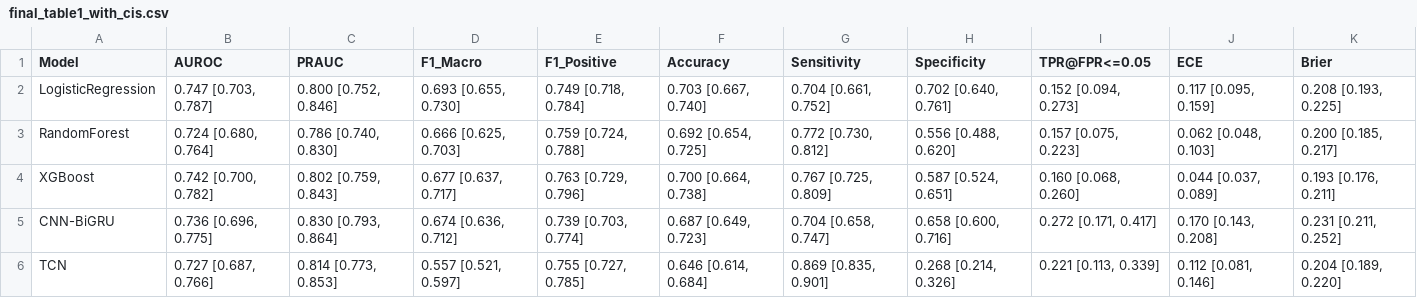
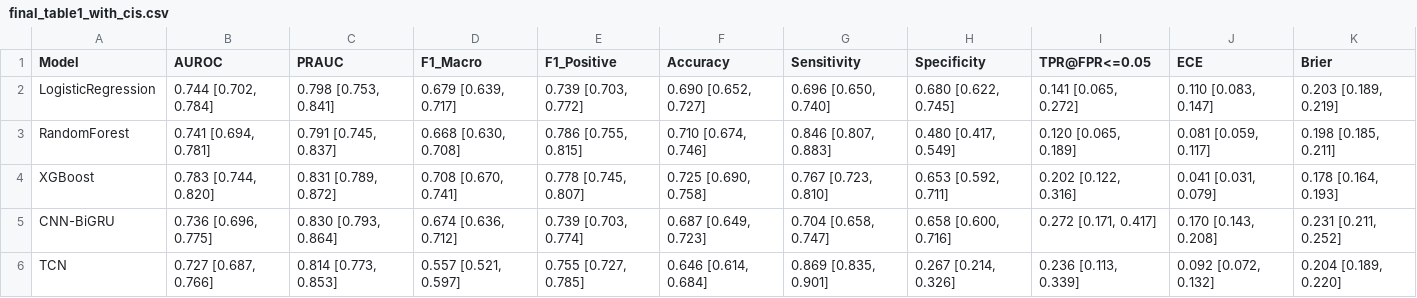
Before and after one commit to paaaraaaz/icare-trustworthy-ai, a CSV file: icare_project/tables/final_table1_with_cis.csv, drawn as a sheet.

```diff
--- a/icare_project/tables/final_table1_with_cis.csv
+++ b/icare_project/tables/final_table1_with_cis.csv
@@ -1,6 +1,6 @@
 Model,AUROC,PRAUC,F1_Macro,F1_Positive,Accuracy,Sensitivity,Specificity,TPR@FPR<=0.05,ECE,Brier
-LogisticRegression,"0.747 [0.703, 0.787]","0.800 [0.752, 0.846]","0.693 [0.655, 0.730]","0.749 [0.718, 0.784]","0.703 [0.667, 0.740]","0.704 [0.661, 0.752]","0.702 [0.640, 0.761]","0.152 [0.094, 0.273]","0.117 [0.095, 0.159]","0.208 [0.193, 0.225]"
-RandomForest,"0.724 [0.680, 0.764]","0.786 [0.740, 0.830]","0.666 [0.625, 0.703]","0.759 [0.724, 0.788]","0.692 [0.654, 0.725]","0.772 [0.730, 0.812]","0.556 [0.488, 0.620]","0.157 [0.075, 0.223]","0.062 [0.048, 0.103]","0.200 [0.185, 0.217]"
-XGBoost,"0.742 [0.700, 0.782]","0.802 [0.759, 0.843]","0.677 [0.637, 0.717]","0.763 [0.729, 0.796]","0.700 [0.664, 0.738]","0.767 [0.725, 0.809]","0.587 [0.524, 0.651]","0.160 [0.068, 0.260]","0.044 [0.037, 0.089]","0.193 [0.176, 0.211]"
+LogisticRegression,"0.744 [0.702, 0.784]","0.798 [0.753, 0.841]","0.679 [0.639, 0.717]","0.739 [0.703, 0.772]","0.690 [0.652, 0.727]","0.696 [0.650, 0.740]","0.680 [0.622, 0.745]","0.141 [0.065, 0.272]","0.110 [0.083, 0.147]","0.203 [0.189, 0.219]"
+RandomForest,"0.741 [0.694, 0.781]","0.791 [0.745, 0.837]","0.668 [0.630, 0.708]","0.786 [0.755, 0.815]","0.710 [0.674, 0.746]","0.846 [0.807, 0.883]","0.480 [0.417, 0.549]","0.120 [0.065, 0.189]","0.081 [0.059, 0.117]","0.198 [0.185, 0.211]"
+XGBoost,"0.783 [0.744, 0.820]","0.831 [0.789, 0.872]","0.708 [0.670, 0.741]","0.778 [0.745, 0.807]","0.725 [0.690, 0.758]","0.767 [0.723, 0.810]","0.653 [0.592, 0.711]","0.202 [0.122, 0.316]","0.041 [0.031, 0.079]","0.178 [0.164, 0.193]"
 CNN-BiGRU,"0.736 [0.696, 0.775]","0.830 [0.793, 0.864]","0.674 [0.636, 0.712]","0.739 [0.703, 0.774]","0.687 [0.649, 0.723]","0.704 [0.658, 0.747]","0.658 [0.600, 0.716]","0.272 [0.171, 0.417]","0.170 [0.143, 0.208]","0.231 [0.211, 0.252]"
-TCN,"0.727 [0.687, 0.766]","0.814 [0.773, 0.853]","0.557 [0.521, 0.597]","0.755 [0.727, 0.785]","0.646 [0.614, 0.684]","0.869 [0.835, 0.901]","0.268 [0.214, 0.326]","0.221 [0.113, 0.339]","0.112 [0.081, 0.146]","0.204 [0.189, 0.220]"
+TCN,"0.727 [0.687, 0.766]","0.814 [0.773, 0.853]","0.557 [0.521, 0.597]","0.755 [0.727, 0.785]","0.646 [0.614, 0.684]","0.869 [0.835, 0.901]","0.267 [0.214, 0.326]","0.236 [0.113, 0.339]","0.092 [0.072, 0.132]","0.204 [0.189, 0.220]"
```
Also changed, not shown: 5 other files.
